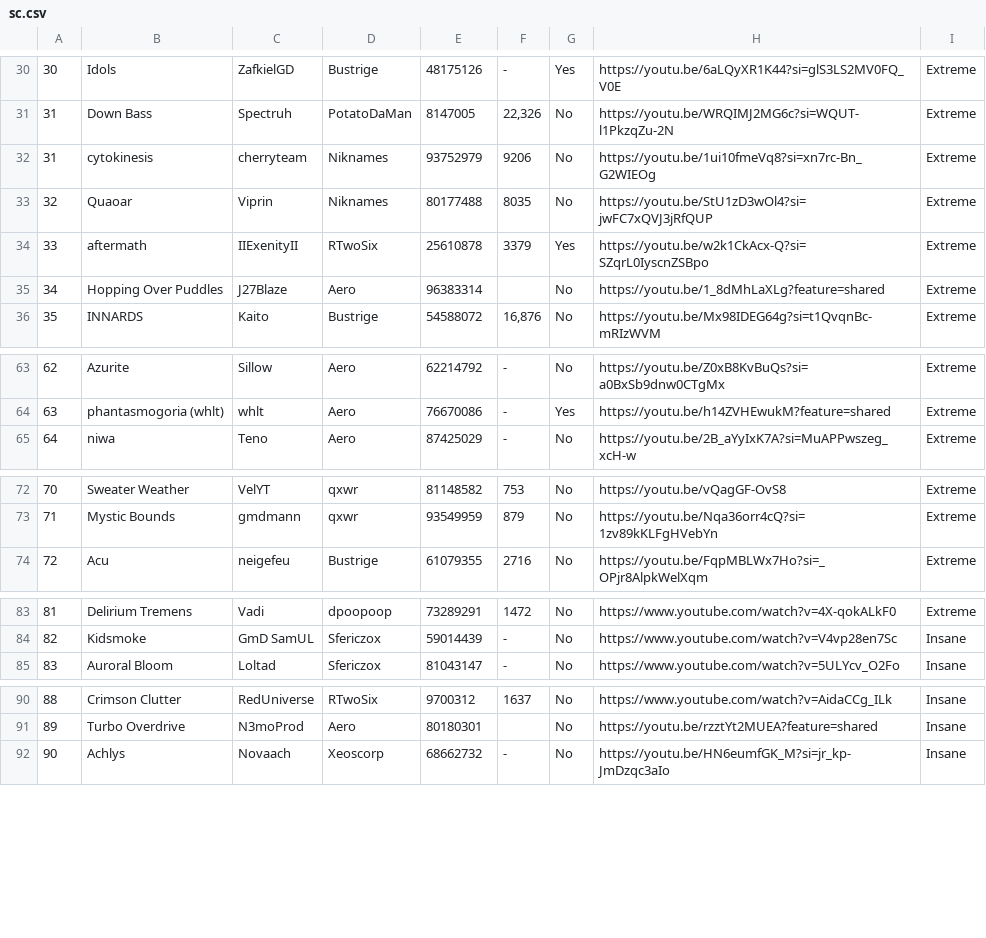
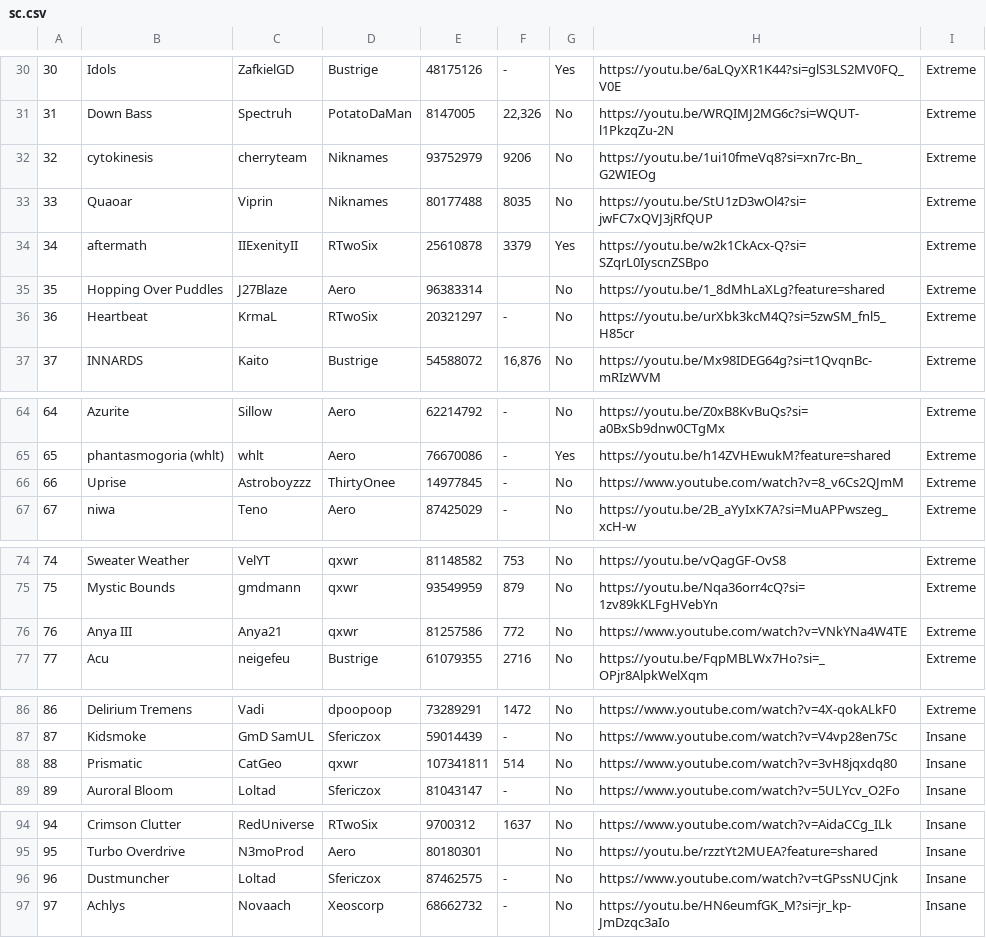
Before and after one commit to CyanGuy111/obgdemonlist, a CSV file: data/sc.csv, drawn as a sheet; only a part is shown, gaps mark what is left out; the diff names each change by its address in the sheet, - before the commit and + after, or states it on an @@ line.

```diff
--- a/data/sc.csv
+++ b/data/sc.csv
@@ column A renumbered from row 32 down @@
+row 36: 36 | Heartbeat | KrmaL | RTwoSix | 20321297 | - | No | https://youtu.be/urXbk3kcM4Q?si=5zwSM_fnl5_H85cr | Extreme
+row 66: 66 | Uprise | Astroboyzzz | ThirtyOnee | 14977845 | - | No | https://www.youtube.com/watch?v=8_v6Cs2QJmM | Extreme
+row 76: 76 | Anya III | Anya21 | qxwr | 81257586 | 772 | No | https://www.youtube.com/watch?v=VNkYNa4W4TE | Extreme
+row 88: 88 | Prismatic | CatGeo | qxwr | 107341811 | 514 | No | https://www.youtube.com/watch?v=3vH8jqxdq80 | Insane
+row 96: 96 | Dustmuncher | Loltad | Sfericzox | 87462575 | - | No | https://www.youtube.com/watch?v=tGPssNUCjnk | Insane
```
Also changed, not shown: data/classic.csv, data/plat.csv, 10 other files.
